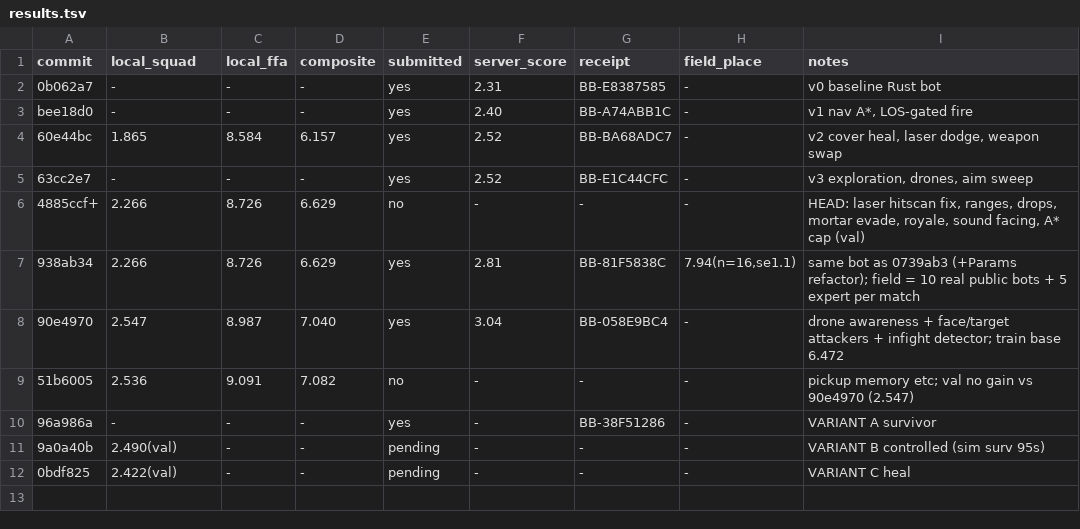
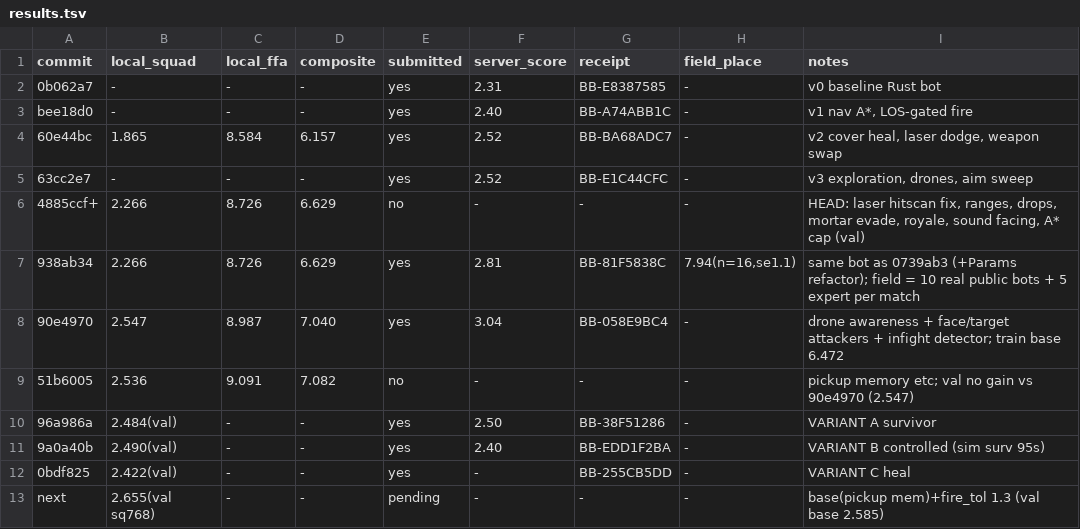
Before and after one commit to viktor-lorentz/mech-royale-overcooked, a TSV file: results.tsv, drawn as a sheet.

```diff
--- a/results.tsv
+++ b/results.tsv
@@ -9,4 +9,5 @@ bee18d0	-	-	-	yes	2.40	BB-A74ABB1C	-	v1 nav A*, LOS-gated fire
 51b6005	2.536	9.091	7.082	no	-	-	-	pickup memory etc; val no gain vs 90e4970 (2.547)
-96a986a	-	-	-	yes	-	BB-38F51286	-	VARIANT A survivor
-9a0a40b	2.490(val)	-	-	pending	-	-	-	VARIANT B controlled (sim surv 95s)
-0bdf825	2.422(val)	-	-	pending	-	-	-	VARIANT C heal
+96a986a	2.484(val)	-	-	yes	2.50	BB-38F51286	-	VARIANT A survivor
+9a0a40b	2.490(val)	-	-	yes	2.40	BB-EDD1F2BA	-	VARIANT B controlled (sim surv 95s)
+0bdf825	2.422(val)	-	-	yes	-	BB-255CB5DD	-	VARIANT C heal
+next	2.655(val sq768)	-	-	pending	-	-	-	base(pickup mem)+fire_tol 1.3 (val base 2.585)
```
Also changed, not shown: 5 other files.
